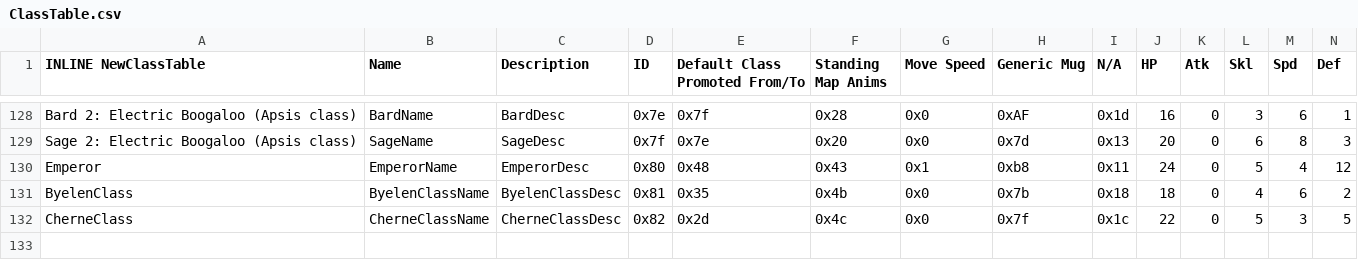
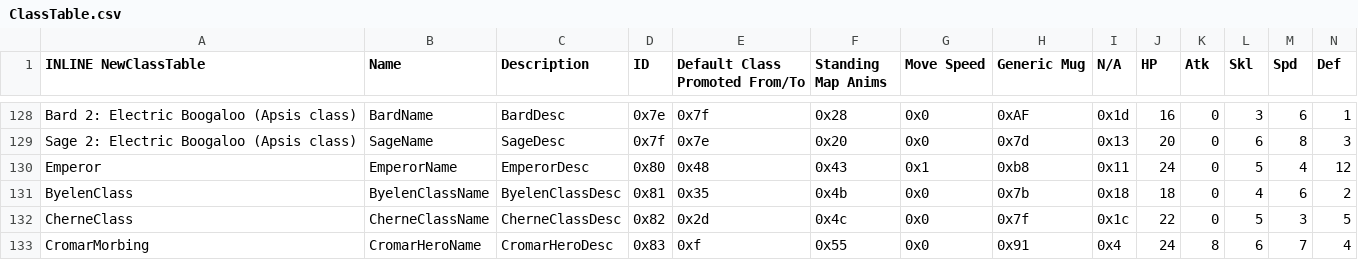
Before and after one commit to legendofloog/Teleshack-II, a CSV file: Tables/NightmareModules/CharactersClasses/ClassTable.csv, drawn as a sheet; only a part is shown, gaps mark what is left out; rows hold the shown columns only; the diff names each change by its address in the sheet, - before the commit and + after, or states it on an @@ line.

Commit message:
cromming out, bugfixes + typos

```diff
--- a/Tables/NightmareModules/CharactersClasses/ClassTable.csv
+++ b/Tables/NightmareModules/CharactersClasses/ClassTable.csv
+row 133: CromarMorbing | CromarHeroName | CromarHeroDesc | 0x83 | 0xf | 0x55 | 0x0 | 0x91 | 0x4 | 24 | 8 | 6 | 7 | 4
```
Also changed, not shown: Tables/NightmareModules/ChapterData/ChapterData.csv, Tables/NightmareModules/Items/ItemTable.csv, 43 other files.
